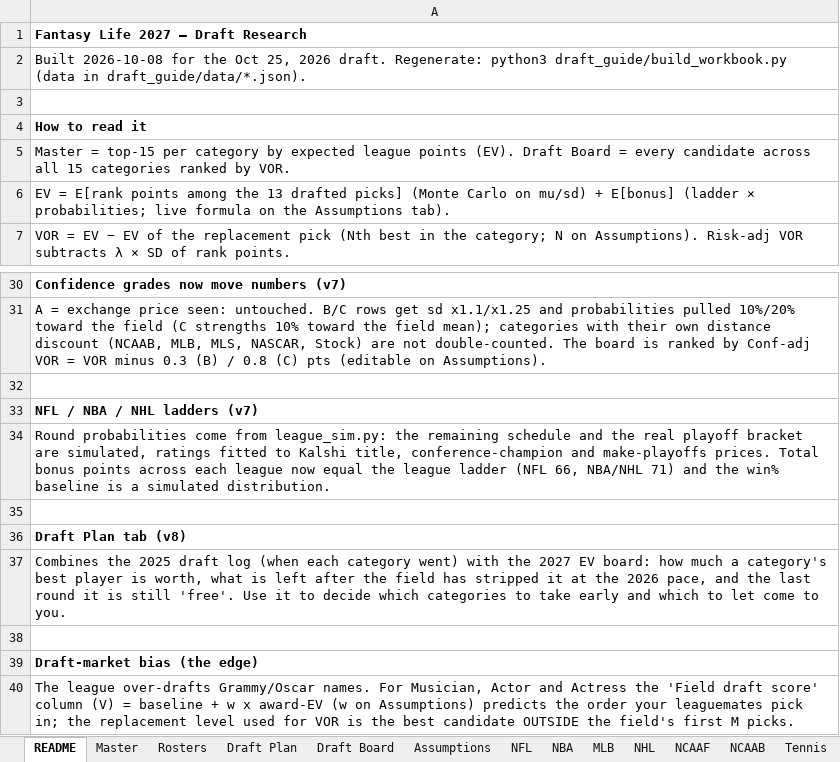
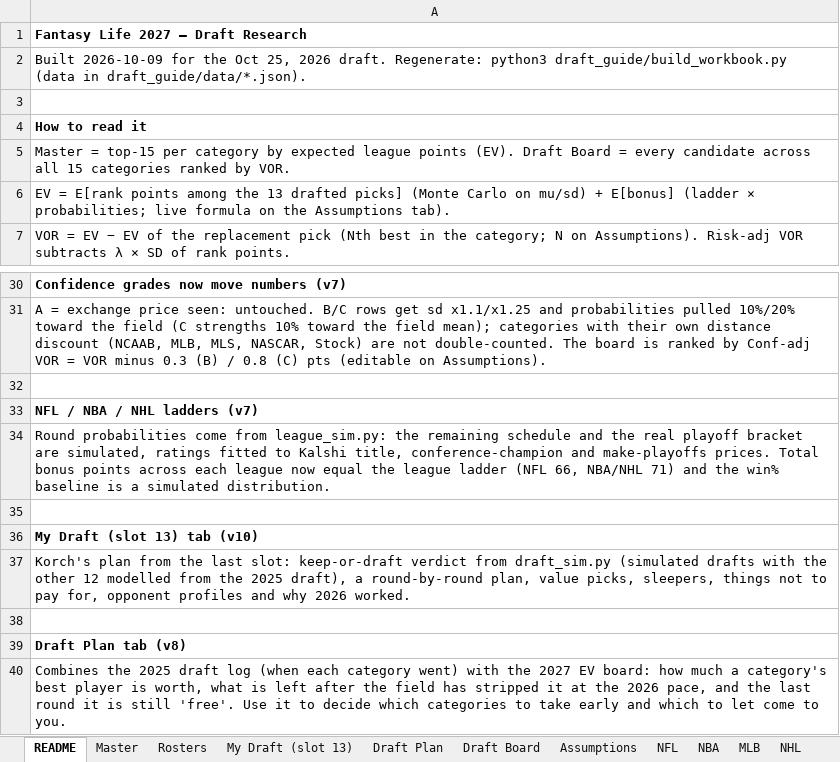
Before and after one commit to akorch16/fantasy_life, an Excel workbook: draft_guide/Fantasy_Life_2027_Draft_Research.xlsx, sheet README, drawn as a sheet; only a part is shown, gaps mark what is left out; the shorter side is filled out with more unchanged rows; values as stored, in another font and other column widths than the file's, no borders; the diff names each change by its address in the sheet, - before the commit and + after, or states it on an @@ line.

```diff
--- a/draft_guide/Fantasy_Life_2027_Draft_Research.xlsx (sheet README)
+++ b/draft_guide/Fantasy_Life_2027_Draft_Research.xlsx (sheet README)
+sheet tab: My Draft (slot 13)
-A2: Built 2026-10-08 for the…
+A2: Built 2026-10-09 for the…
+row 35: (empty)
+row 36: My Draft (slot 13) tab (v10)
+row 37: Korch's plan from the last slot: keep-or-draft verdict from draft_sim.py (simulated drafts with the other 12 modelled from the 2025 draft), a round-by-round plan, value picks, sleepers, things not to pay for, opponent profiles and why 2026 worked.
```
Also changed, not shown: sheet Draft Plan, sheet Stock, sheet Tennis, sheet NASCAR, sheet NCAAF, sheet NCAAB, 10 more sheets, 6 other files.
